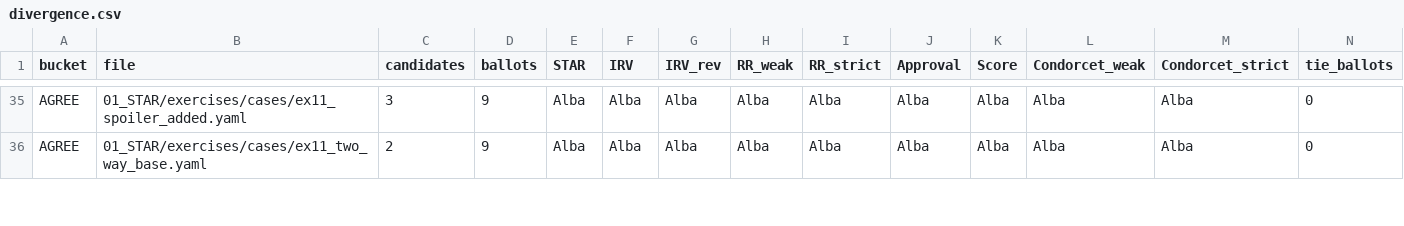
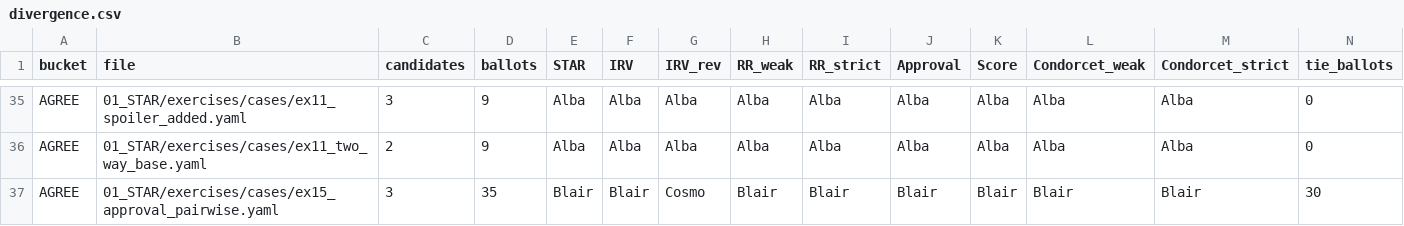
Before and after one commit to masiarek/star-voting-library, a CSV file: method_comparisons/divergence_review/divergence.csv, drawn as a sheet; only a part is shown, gaps mark what is left out; rows hold the shown columns only; the diff covers the shown part only; the diff names each change by its address in the sheet, - before the commit and + after, or states it on an @@ line.

```diff
--- a/method_comparisons/divergence_review/divergence.csv
+++ b/method_comparisons/divergence_review/divergence.csv
+row 37: AGREE | 01_STAR/exercises/cases/ex15_approval_pairwise.yaml | 3 | 35 | Blair | Blair | Cosmo | Blair | Blair | Blair | Blair | Blair | Blair | 30
```
Also changed, not shown: 3 added rows elsewhere in this file, 00_start_here/YAML_test_case_index/elections.csv, 00_start_here/YAML_test_case_index/races.csv, 24 other files.
